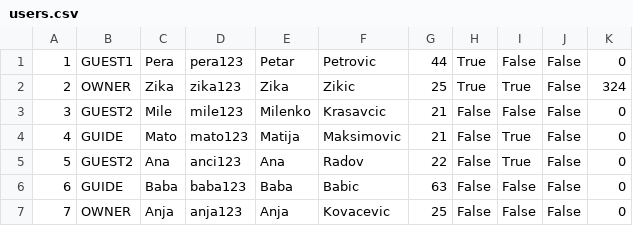
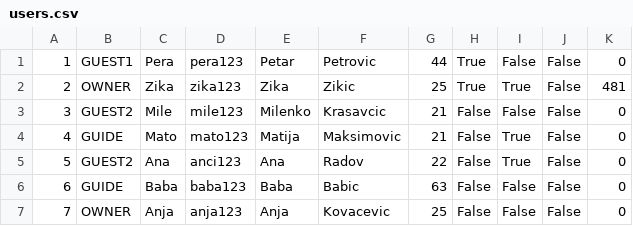
Before and after one commit to kovacevicanja/sims-grupa3-teamA, a CSV file: Resources/Data/users.csv, drawn as a sheet.

```diff
--- a/Resources/Data/users.csv
+++ b/Resources/Data/users.csv
@@ -1,3 +1,3 @@
 1|GUEST1|Pera|pera123|Petar|Petrovic|44|True|False|False|0
-2|OWNER|Zika|zika123|Zika|Zikic|25|True|True|False|324
+2|OWNER|Zika|zika123|Zika|Zikic|25|True|True|False|481
 3|GUEST2|Mile|mile123|Milenko|Krasavcic|21|False|False|False|0
```
Also changed, not shown: 11 other files.
